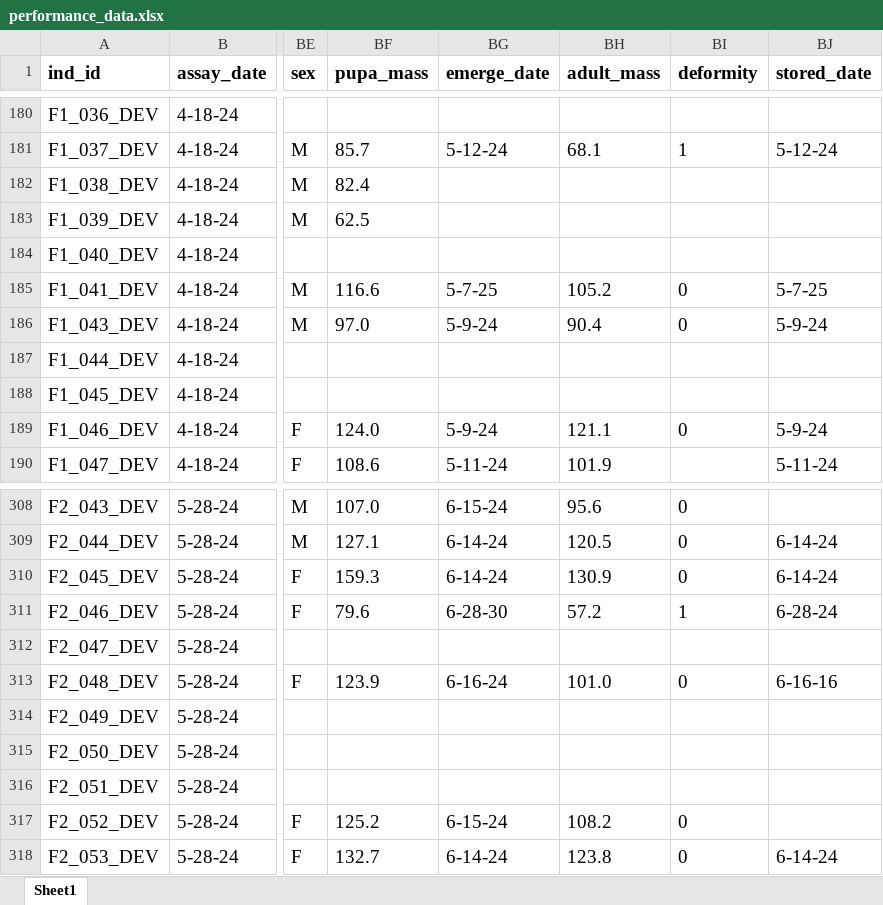
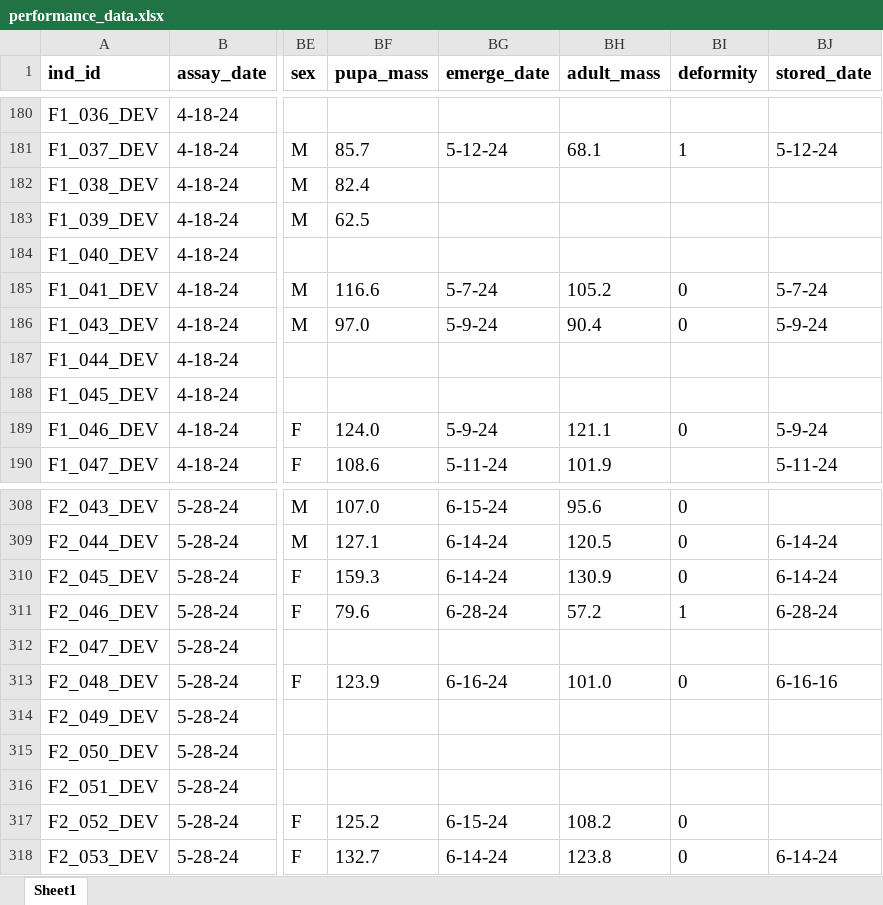
Before and after one commit to jcg5g9/CPB_Phenotype, an Excel workbook: raw_data/performance_data.xlsx, sheet Sheet1, drawn as a sheet; only a part is shown, gaps mark what is left out; values as stored, in another font and other column widths than the file's, no borders; charts and pictures not drawn; the diff names each change by its address in the sheet, - before the commit and + after, or states it on an @@ line.

Commit message:
calculated time metrics for pupae/emergence and fixed some date issues in the raw data

```diff
--- a/raw_data/performance_data.xlsx (sheet Sheet1)
+++ b/raw_data/performance_data.xlsx (sheet Sheet1)
-BG185 (emerge_date): 5-7-25
+BG185 (emerge_date): 5-7-24
-BJ185 (stored_date): 5-7-25
+BJ185 (stored_date): 5-7-24
-BG311 (emerge_date): 6-28-30
+BG311 (emerge_date): 6-28-24
```
Also changed, not shown: formulas that keep their value, charts or pictures, 13 other files.
